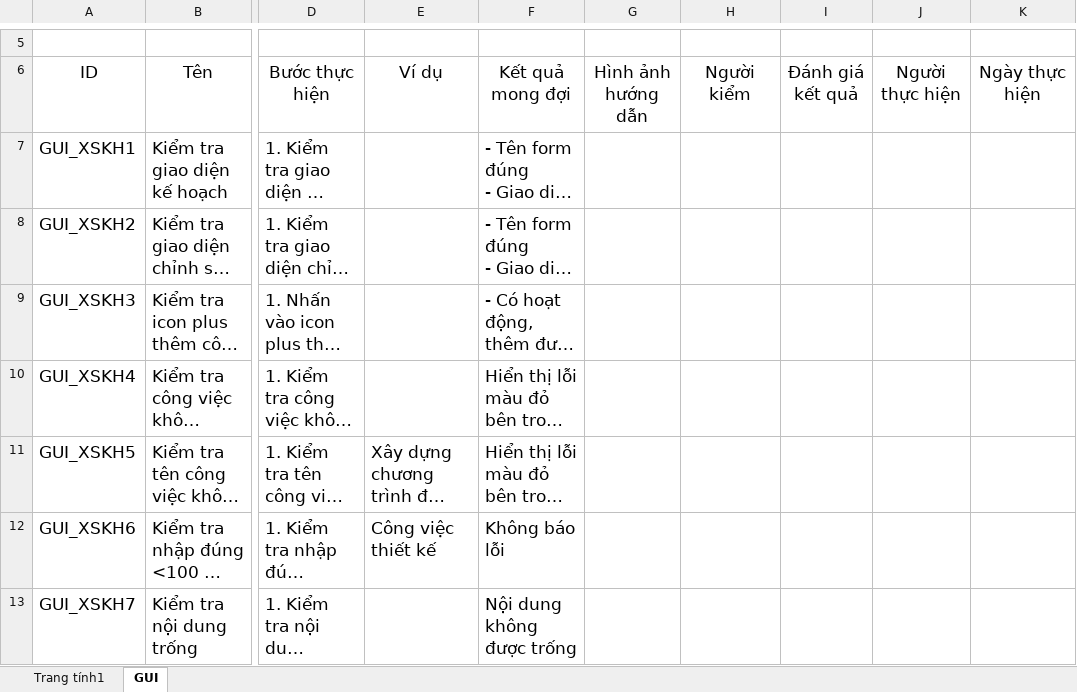
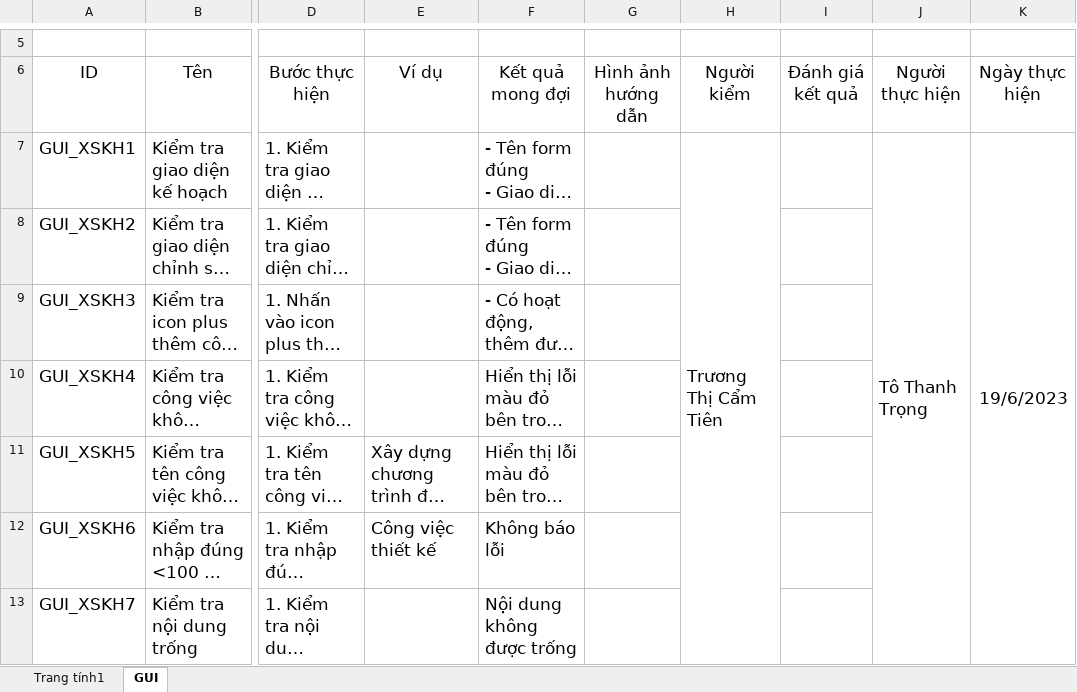
Before and after one commit to thesunza1/qlgv, an Excel workbook: chucnang/srs/xemsuakh/testcase_xemsuakh.xlsx, sheet GUI, drawn as a sheet; only a part is shown, gaps mark what is left out; long unchanged cells end in …; values as stored, in another font and other column widths than the file's, no borders; charts and pictures not drawn; the diff covers the shown part only; the diff names each change by its address in the sheet, - before the commit and + after, or states it on an @@ line.

```diff
--- a/chucnang/srs/xemsuakh/testcase_xemsuakh.xlsx (sheet GUI)
+++ b/chucnang/srs/xemsuakh/testcase_xemsuakh.xlsx (sheet GUI)
-H7 (Người kiểm): (empty)
+H7 (Người kiểm): Trương Thị Cẩm Tiên
+H7:H45 merged
-J7 (Người thực hiện): (empty)
+J7 (Người thực hiện): Tô Thanh Trọng
+J7:J45 merged
-K7 (Ngày thực hiện): (empty)
+K7 (Ngày thực hiện): 19/6/2023
+K7:K45 merged
```
Also changed, not shown: 6 added rows elsewhere in this sheet, sheet Trang tính1, 1 other file.
